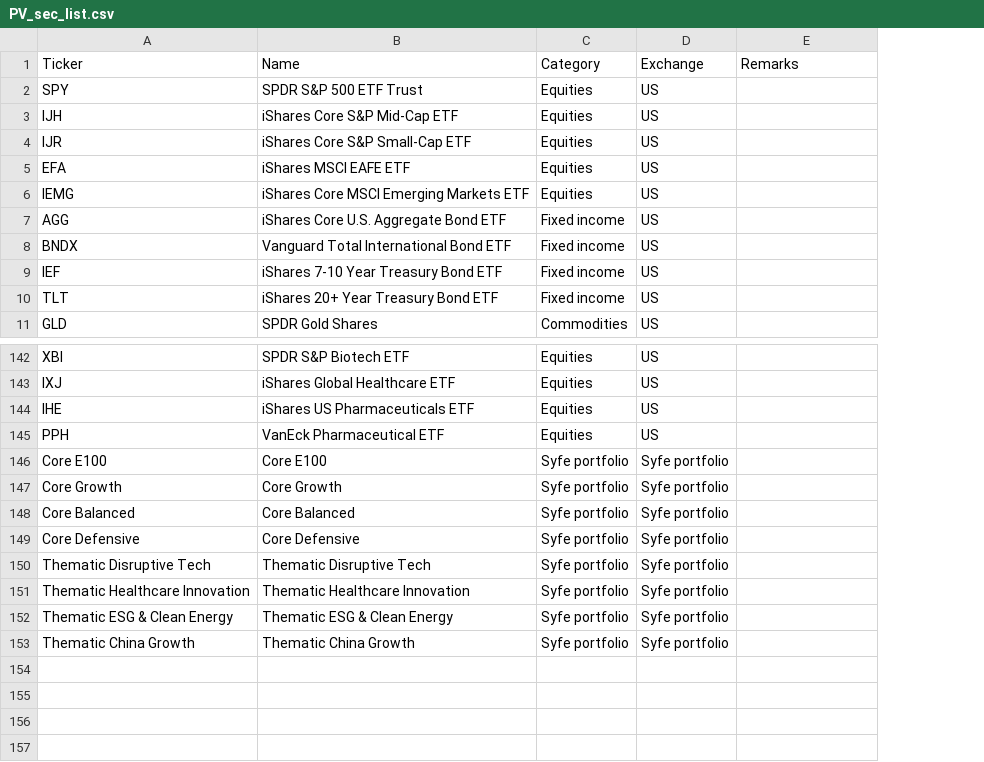
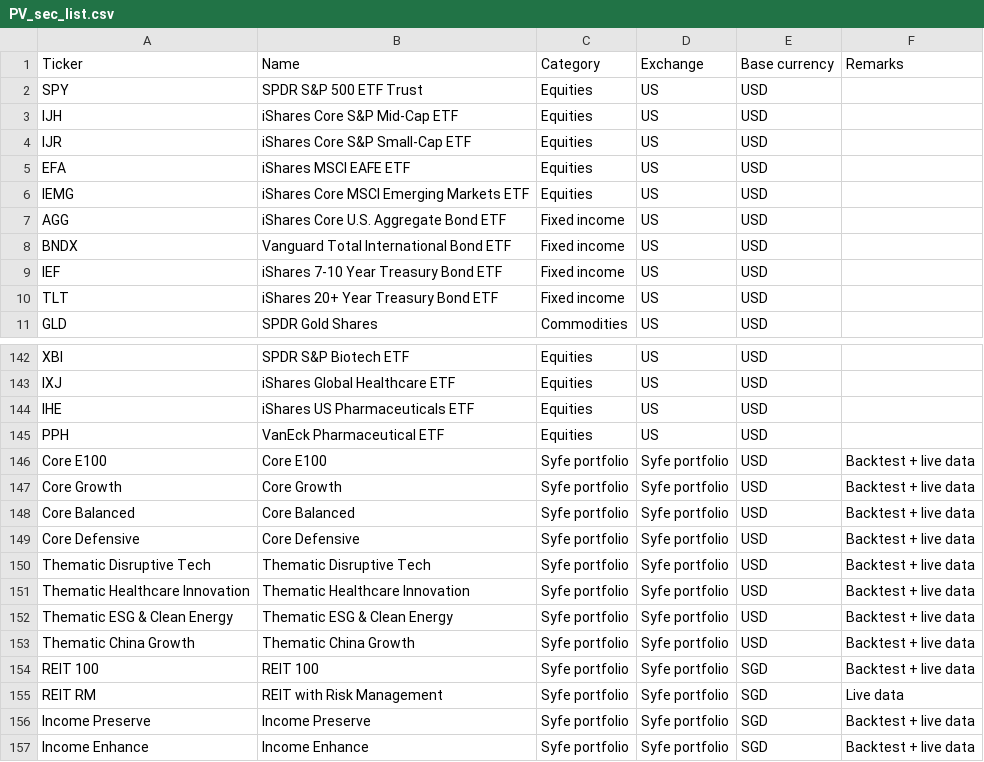
Before and after one commit to weijieleong/Portfolio-Visualizer, a CSV file: Data/PV_sec_list.csv, drawn as a sheet; only a part is shown, gaps mark what is left out; addresses are those after the commit; the diff names each change by its address in the sheet, - before the commit and + after, or states it on an @@ line.

```diff
--- a/Data/PV_sec_list.csv
+++ b/Data/PV_sec_list.csv
+column E (Base currency), rows 2-11: all USD; rows 142-153: all USD
-F146:F153 (Remarks): (empty)
+F146:F153 (Remarks): Backtest + live data
+row 154: REIT 100 | REIT 100 | Syfe portfolio | Syfe portfolio | SGD | Backtest + live data
+row 155: REIT RM | REIT with Risk Management | Syfe portfolio | Syfe portfolio | SGD | Live data
+row 156: Income Preserve | Income Preserve | Syfe portfolio | Syfe portfolio | SGD | Backtest + live data
+row 157: Income Enhance | Income Enhance | Syfe portfolio | Syfe portfolio | SGD | Backtest + live data
```
Also changed, not shown: Data/PV_sector.csv, 3 other files.
